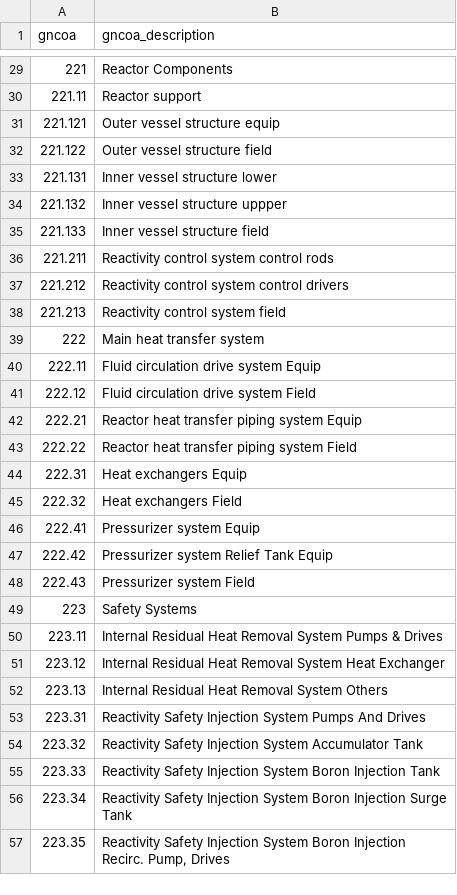
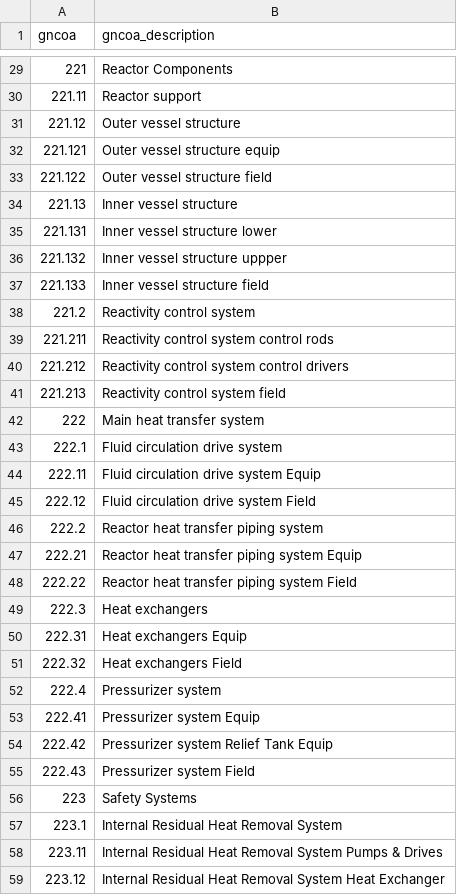
Before and after one commit to JiaZhou-PU/ACCERT, a CSV file: tutorial/ref_tables/GNCOA-mapping.csv, drawn as a sheet; only a part is shown, gaps mark what is left out; the shorter side is filled out with more unchanged rows; the diff covers the shown part only.

```diff
--- a/tutorial/ref_tables/GNCOA-mapping.csv
+++ b/tutorial/ref_tables/GNCOA-mapping.csv
@@ -30,4 +30,6 @@ gncoa,gncoa_description
 221.11,Reactor support
+221.12,Outer vessel structure
 221.121,Outer vessel structure equip
 221.122,Outer vessel structure field
+221.13,Inner vessel structure
 221.131,Inner vessel structure lower
@@ -35,2 +37,3 @@ gncoa,gncoa_description
 221.133,Inner vessel structure field
+221.2,Reactivity control system
 221.211,Reactivity control system control rods
@@ -39,8 +42,12 @@ gncoa,gncoa_description
 222,Main heat transfer system
+222.1,Fluid circulation drive system
 222.11,Fluid circulation drive system Equip
 222.12,Fluid circulation drive system Field
+222.2,Reactor heat transfer piping system
 222.21,Reactor heat transfer piping system Equip
 222.22,Reactor heat transfer piping system  Field
+222.3,Heat exchangers
 222.31,Heat exchangers Equip
 222.32,Heat exchangers  Field
+222.4,Pressurizer system
 222.41,Pressurizer system Equip
@@ -49,2 +56,3 @@ gncoa,gncoa_description
 223,Safety Systems
+223.1,Internal Residual Heat Removal System
 223.11,Internal Residual Heat Removal System Pumps & Drives
```
Also changed, not shown: 6 added rows, 2 removed rows and 1 edited cell elsewhere in this file, tutorial/ref_tables/PWR12-BE_accounts.csv, 3 other files.
